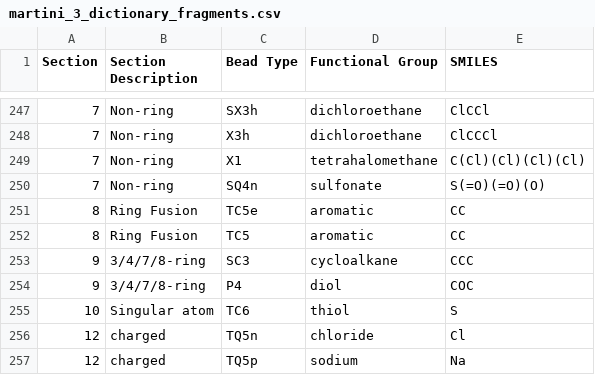
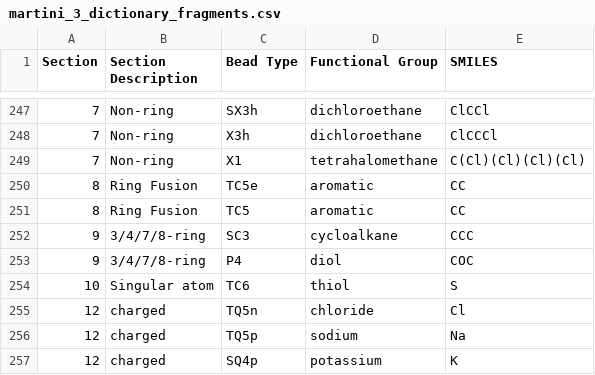
Before and after one commit to eliobaby/Martini_Mapper, a CSV file: Working_Molecules/martini_3_dictionary_fragments.csv, drawn as a sheet; only a part is shown, gaps mark what is left out; the shorter side is filled out with more unchanged rows; the diff names each change by its address in the sheet, - before the commit and + after, or states it on an @@ line.

```diff
--- a/Working_Molecules/martini_3_dictionary_fragments.csv
+++ b/Working_Molecules/martini_3_dictionary_fragments.csv
-row 250: 7 | Non-ring | SQ4n | sulfonate | S(=O)(=O)(O)
```
Also changed, not shown: 1 other file.
